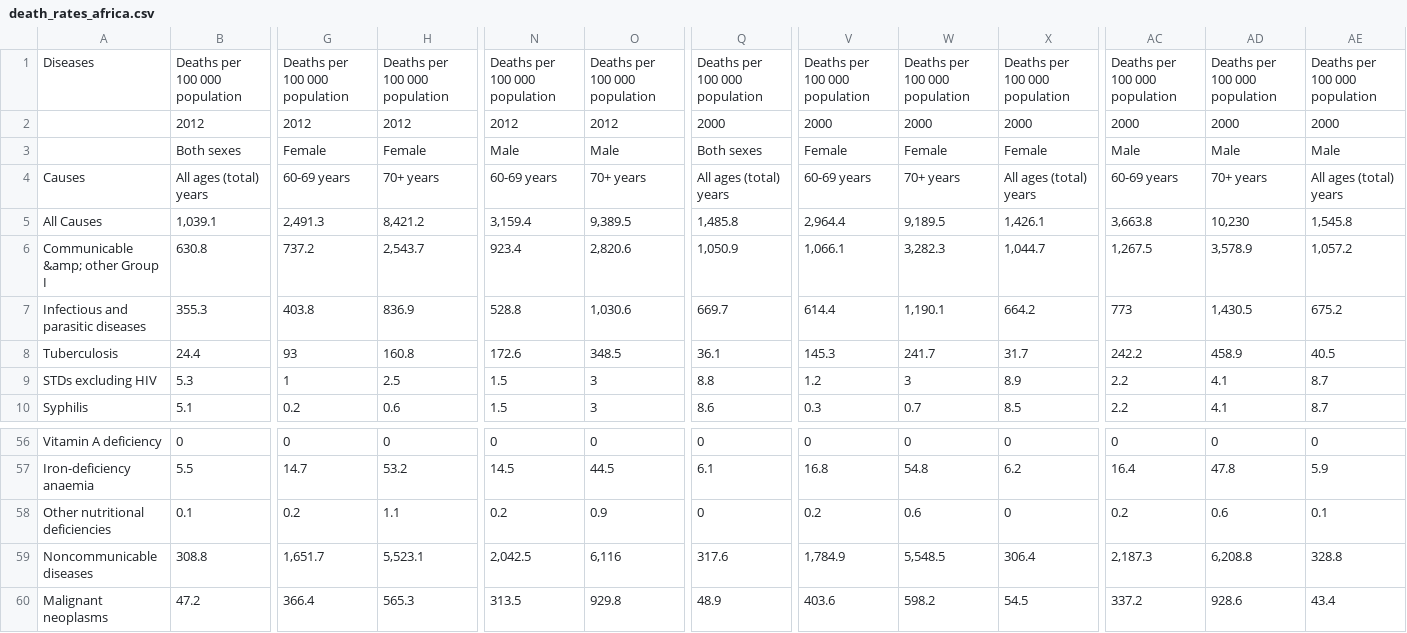
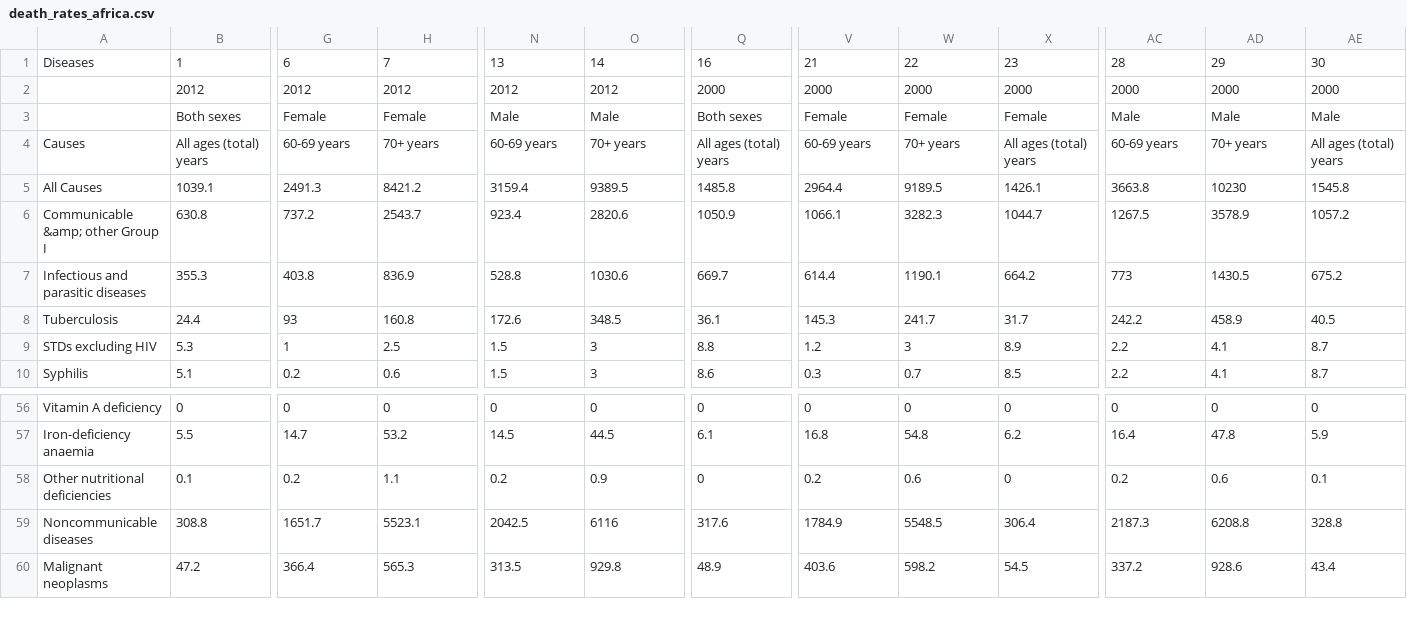
Before and after one commit to chiaranilssonsalvati/disease-distribution, a CSV file: death_rates_africa.csv, drawn as a sheet; only a part is shown, gaps mark what is left out; removed rows and columns are numbered as before the commit, all else as after; rows hold the shown columns only; the diff covers the shown part only; the diff names each change by its address in the sheet, - before the commit and + after, or states it on an @@ line.

Commit message:
data formatting

```diff
--- a/death_rates_africa.csv
+++ b/death_rates_africa.csv
-row 1: Diseases | Deaths per 100 000 population | Deaths per 100 000 population | Deaths per 100 000 population | Deaths per 100 000 population | Deaths per 100 000 population | Deaths per 100 000 population | Deaths per 100 000 population | Deaths per 100 000 population | Deaths per 100 000 population | Deaths per 100 000 population | Deaths per 100 000 population | Deaths per 100 000 population
+row 1: Diseases | 1 | 6 | 7 | 13 | 14 | 16 | 21 | 22 | 23 | 28 | 29 | 30
-B5: 1,039.1
+B5: 1039.1
-G5: 2,491.3
+G5: 2491.3
-H5: 8,421.2
+H5: 8421.2
-N5: 3,159.4
+N5: 3159.4
-O5: 9,389.5
+O5: 9389.5
-Q5: 1,485.8
+Q5: 1485.8
-V5: 2,964.4
+V5: 2964.4
-W5: 9,189.5
+W5: 9189.5
-X5: 1,426.1
+X5: 1426.1
-AC5: 3,663.8
+AC5: 3663.8
-AD5: 10,230
+AD5: 10230
-AE5: 1,545.8
+AE5: 1545.8
-H6: 2,543.7
+H6: 2543.7
-O6: 2,820.6
+O6: 2820.6
-Q6: 1,050.9
+Q6: 1050.9
-V6: 1,066.1
+V6: 1066.1
-W6: 3,282.3
+W6: 3282.3
-X6: 1,044.7
+X6: 1044.7
-AC6: 1,267.5
+AC6: 1267.5
-AD6: 3,578.9
+AD6: 3578.9
-AE6: 1,057.2
+AE6: 1057.2
-O7: 1,030.6
+O7: 1030.6
-W7: 1,190.1
+W7: 1190.1
-AD7: 1,430.5
+AD7: 1430.5
-G59: 1,651.7
+G59: 1651.7
-H59: 5,523.1
+H59: 5523.1
-N59: 2,042.5
+N59: 2042.5
-O59: 6,116
+O59: 6116
-V59: 1,784.9
+V59: 1784.9
-W59: 5,548.5
+W59: 5548.5
-AC59: 2,187.3
+AC59: 2187.3
-AD59: 6,208.8
+AD59: 6208.8
```
Also changed, not shown: 23 edited cells elsewhere in this file, death_rates_americas.csv, death_rates_emed.csv, 4 other files.
